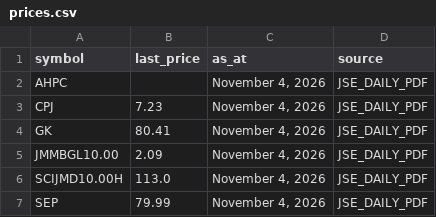
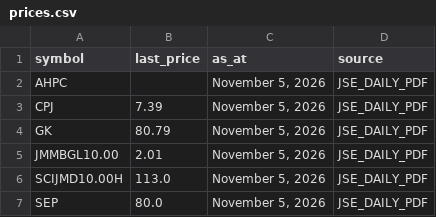
Before and after one commit to dread-economist/JSE-prices-feed, a CSV file: prices.csv, drawn as a sheet.

```diff
--- a/prices.csv
+++ b/prices.csv
@@ -1,7 +1,7 @@
 symbol,last_price,as_at,source
-AHPC,,"November 4, 2026",JSE_DAILY_PDF
-CPJ,7.23,"November 4, 2026",JSE_DAILY_PDF
-GK,80.41,"November 4, 2026",JSE_DAILY_PDF
-JMMBGL10.00,2.09,"November 4, 2026",JSE_DAILY_PDF
-SCIJMD10.00H,113.0,"November 4, 2026",JSE_DAILY_PDF
-SEP,79.99,"November 4, 2026",JSE_DAILY_PDF
+AHPC,,"November 5, 2026",JSE_DAILY_PDF
+CPJ,7.39,"November 5, 2026",JSE_DAILY_PDF
+GK,80.79,"November 5, 2026",JSE_DAILY_PDF
+JMMBGL10.00,2.01,"November 5, 2026",JSE_DAILY_PDF
+SCIJMD10.00H,113.0,"November 5, 2026",JSE_DAILY_PDF
+SEP,80.0,"November 5, 2026",JSE_DAILY_PDF
```
